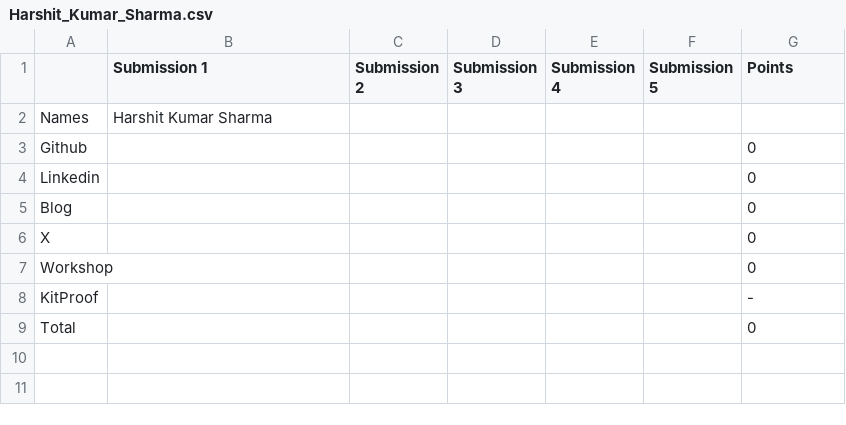
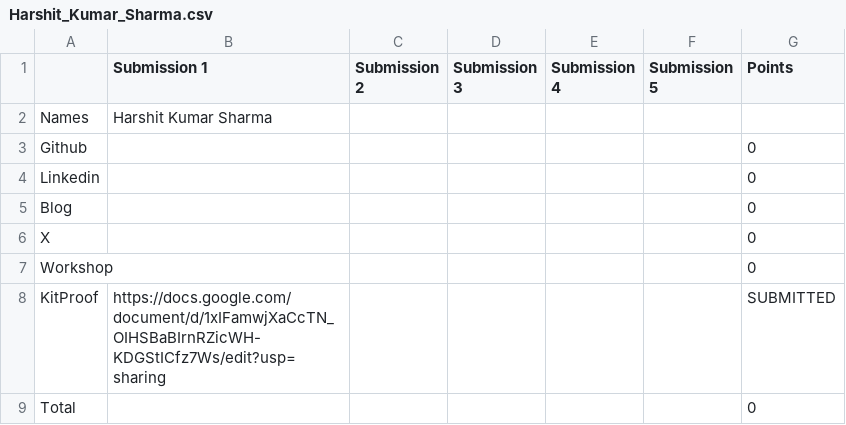
Before and after one commit to Deagle2/vicharak-fellowship-tracker, a CSV file: allocations/Harshit_Kumar_Sharma.csv, drawn as a sheet.

Commit message:
Fix Harshit proof path (nested folder) + bot push via SCORE_PAT; Kit YES

```diff
--- a/allocations/Harshit_Kumar_Sharma.csv
+++ b/allocations/Harshit_Kumar_Sharma.csv
@@ -7,3 +7,3 @@ X,,,,,,0
 Workshop,,,,,,0
-KitProof,,,,,,-
+KitProof,https://docs.google.com/document/d/1xIFamwjXaCcTN_OIHSBaBIrnRZicWH-KDGStICfz7Ws/edit?usp=sharing,,,,,SUBMITTED
 Total,,,,,,0
```
Also changed, not shown: allocations/summary.csv, 7 other files.
